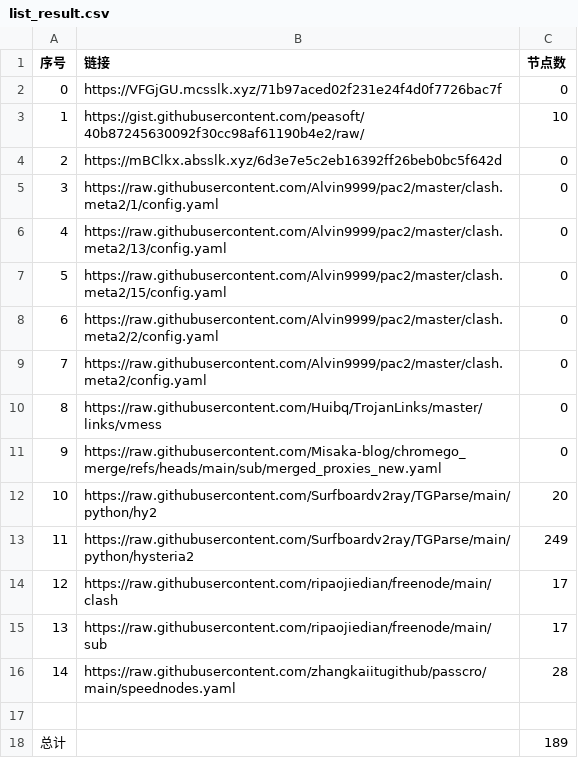
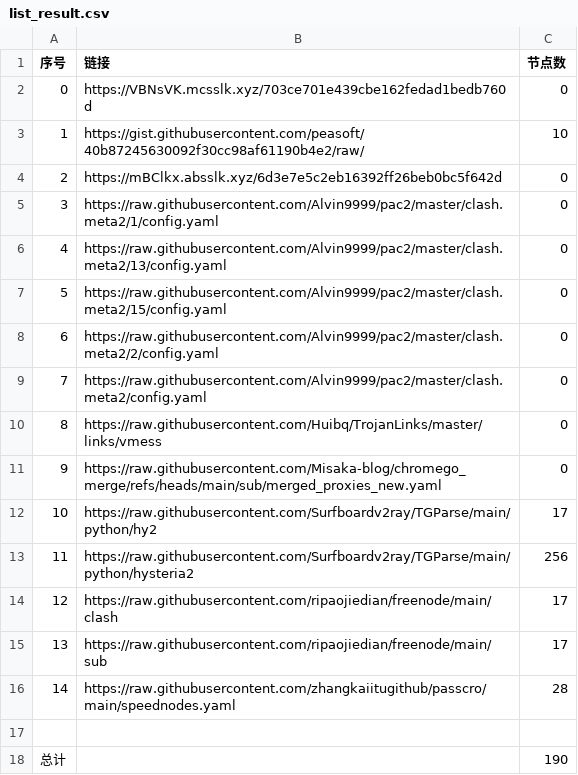
Before and after one commit to sdxinm/NoMoreWalls, a CSV file: list_result.csv, drawn as a sheet.

```diff
--- a/list_result.csv
+++ b/list_result.csv
@@ -1,3 +1,3 @@
 序号,链接,节点数
-0,https://VFGjGU.mcsslk.xyz/71b97aced02f231e24f4d0f7726bac7f,0
+0,https://VBNsVK.mcsslk.xyz/703ce701e439cbe162fedad1bedb760d,0
 1,https://gist.githubusercontent.com/peasoft/40b87245630092f30cc98af61190b4e2/raw/,10
@@ -11,4 +11,4 @@
 9,https://raw.githubusercontent.com/Misaka-blog/chromego_merge/refs/heads/main/sub/merged_proxies_new.yaml,0
-10,https://raw.githubusercontent.com/Surfboardv2ray/TGParse/main/python/hy2,20
-11,https://raw.githubusercontent.com/Surfboardv2ray/TGParse/main/python/hysteria2,249
+10,https://raw.githubusercontent.com/Surfboardv2ray/TGParse/main/python/hy2,17
+11,https://raw.githubusercontent.com/Surfboardv2ray/TGParse/main/python/hysteria2,256
 12,https://raw.githubusercontent.com/ripaojiedian/freenode/main/clash,17
@@ -17,2 +17,2 @@
 
-总计,,189
+总计,,190
```
Also changed, not shown: 7 other files.
